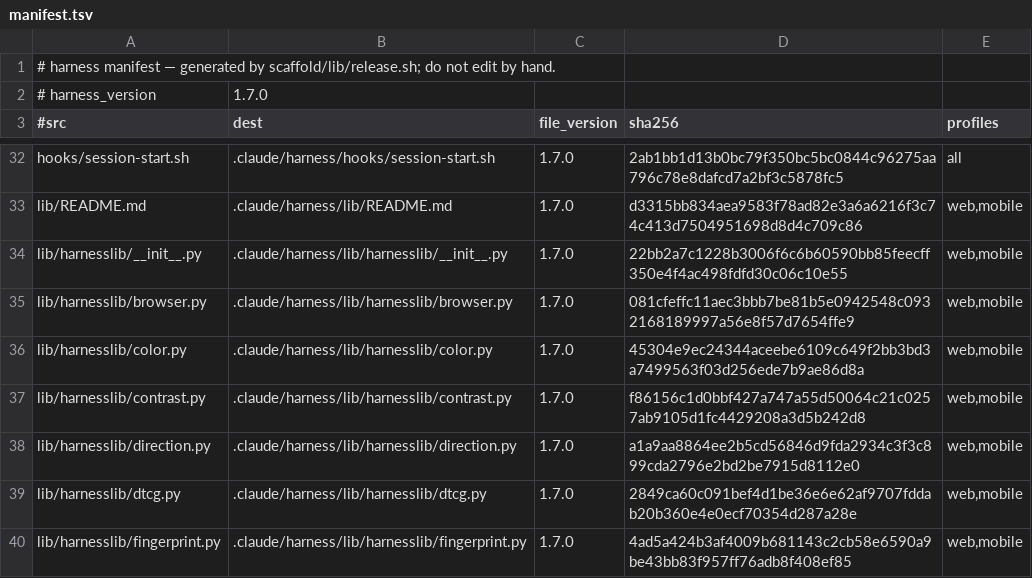
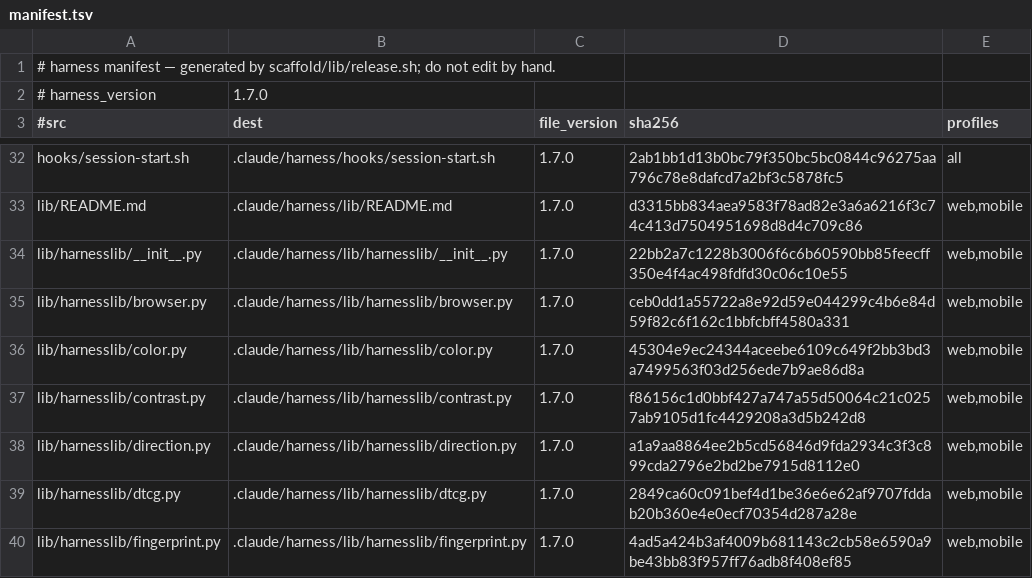
Before and after one commit to Albiee007/quantqbit-claude-rules, a TSV file: harness/manifest.tsv, drawn as a sheet; only a part is shown, gaps mark what is left out.

```diff
--- a/harness/manifest.tsv
+++ b/harness/manifest.tsv
@@ -34,3 +34,3 @@ lib/README.md	.claude/harness/lib/README.md	1.7.0	d3315bb834aea9583f78ad82e3a6a6
 lib/harnesslib/__init__.py	.claude/harness/lib/harnesslib/__init__.py	1.7.0	22bb2a7c1228b3006f6c6b60590bb85feecff350e4f4ac498fdfd30c06c10e55	web,mobile
-lib/harnesslib/browser.py	.claude/harness/lib/harnesslib/browser.py	1.7.0	081cfeffc11aec3bbb7be81b5e0942548c0932168189997a56e8f57d7654ffe9	web,mobile
+lib/harnesslib/browser.py	.claude/harness/lib/harnesslib/browser.py	1.7.0	ceb0dd1a55722a8e92d59e044299c4b6e84d59f82c6f162c1bbfcbff4580a331	web,mobile
 lib/harnesslib/color.py	.claude/harness/lib/harnesslib/color.py	1.7.0	45304e9ec24344aceebe6109c649f2bb3bd3a7499563f03d256ede7b9ae86d8a	web,mobile
```
Also changed, not shown: 1 other file.
